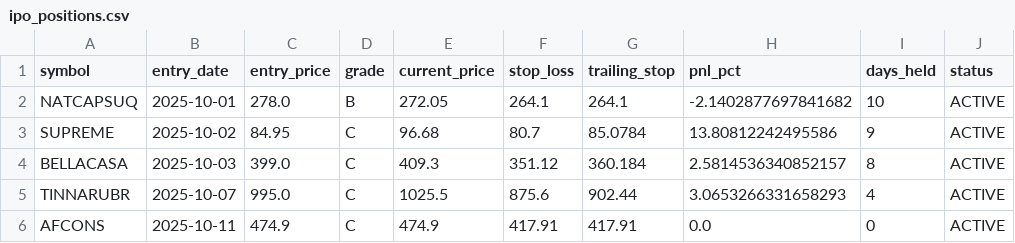
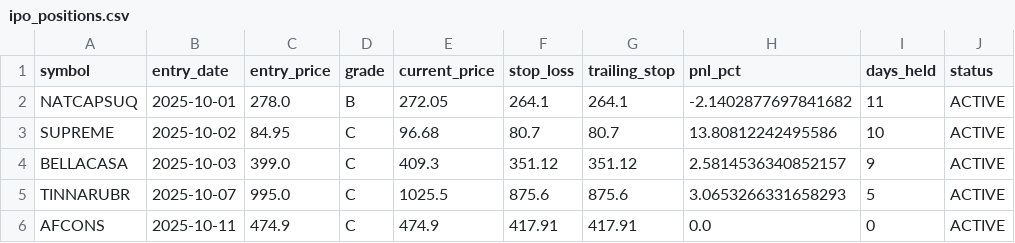
Before and after one commit to Deep-Adhia/IPO-Base-Scanner, a CSV file: ipo_positions.csv, drawn as a sheet.

```diff
--- a/ipo_positions.csv
+++ b/ipo_positions.csv
@@ -1,6 +1,6 @@
 symbol,entry_date,entry_price,grade,current_price,stop_loss,trailing_stop,pnl_pct,days_held,status
-NATCAPSUQ,2025-10-01,278.0,B,272.05,264.1,264.1,-2.1402877697841682,10,ACTIVE
-SUPREME,2025-10-02,84.95,C,96.68,80.7,85.0784,13.80812242495586,9,ACTIVE
-BELLACASA,2025-10-03,399.0,C,409.3,351.12,360.184,2.5814536340852157,8,ACTIVE
-TINNARUBR,2025-10-07,995.0,C,1025.5,875.6,902.44,3.0653266331658293,4,ACTIVE
+NATCAPSUQ,2025-10-01,278.0,B,272.05,264.1,264.1,-2.1402877697841682,11,ACTIVE
+SUPREME,2025-10-02,84.95,C,96.68,80.7,80.7,13.80812242495586,10,ACTIVE
+BELLACASA,2025-10-03,399.0,C,409.3,351.12,351.12,2.5814536340852157,9,ACTIVE
+TINNARUBR,2025-10-07,995.0,C,1025.5,875.6,875.6,3.0653266331658293,5,ACTIVE
 AFCONS,2025-10-11,474.9,C,474.9,417.91,417.91,0.0,0,ACTIVE
```
